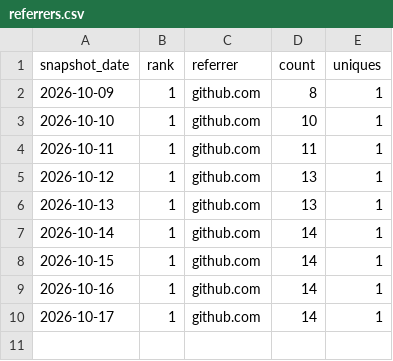
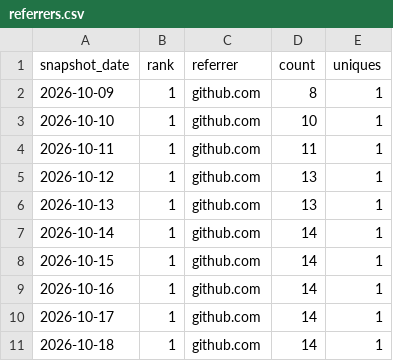
Before and after one commit to danielep71/K-IRRBB-NMDs, a CSV file: data/referrers.csv, drawn as a sheet.

```diff
--- a/data/referrers.csv
+++ b/data/referrers.csv
@@ -10 +10,2 @@ snapshot_date,rank,referrer,count,uniques
 2026-10-17,1,github.com,14,1
+2026-10-18,1,github.com,14,1
```
Also changed, not shown: data/popular_paths.csv, data/traffic.csv, 1 other file.
